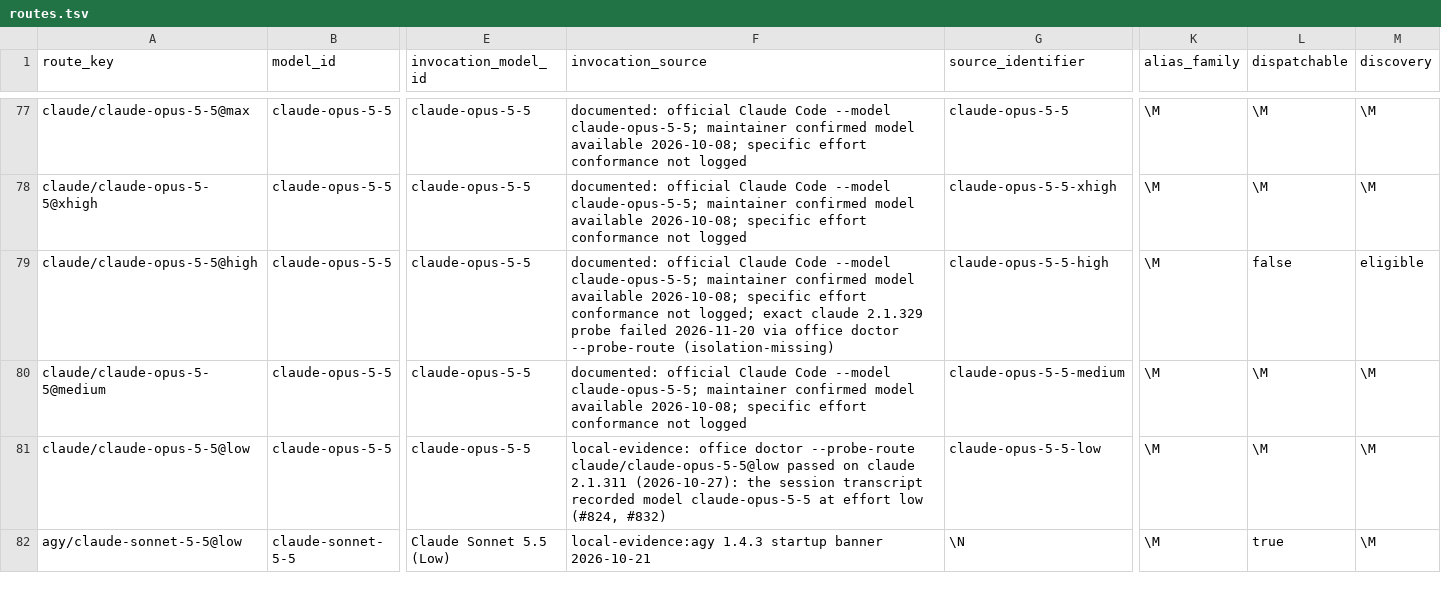
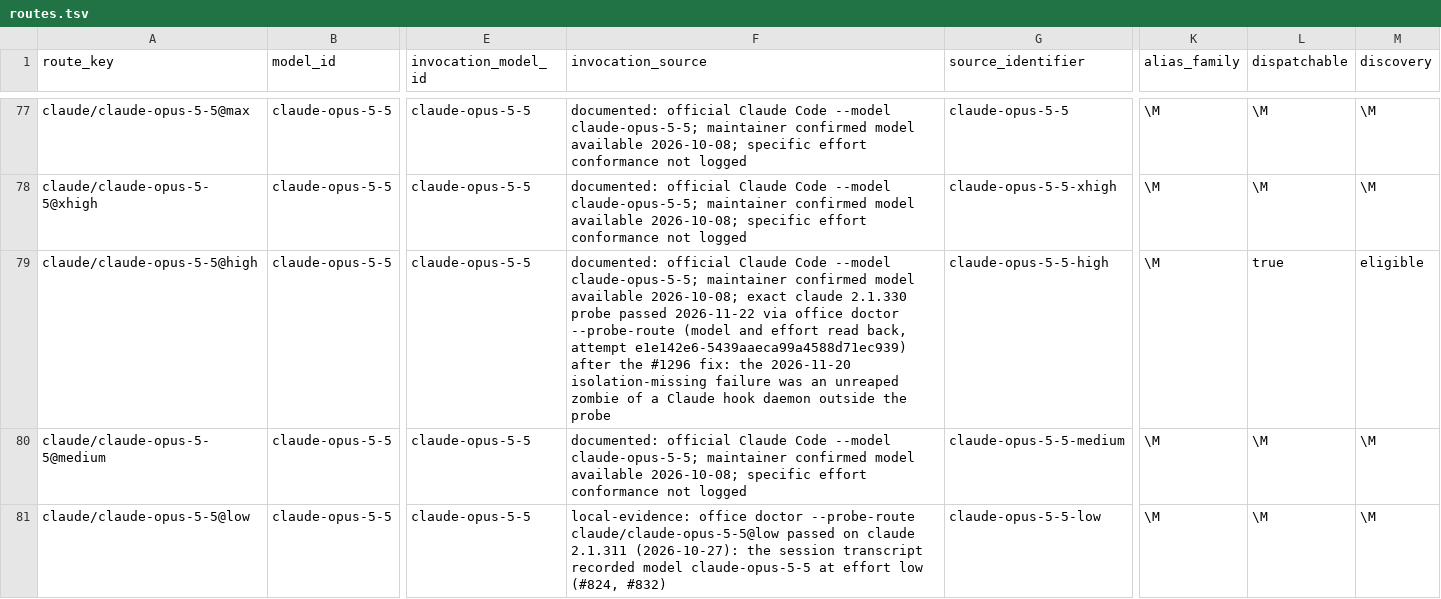
Before and after one commit to Hikari9/auto-office, a TSV file: catalog/routes.tsv, drawn as a sheet; only a part is shown, gaps mark what is left out; the shorter side is filled out with more unchanged rows; the diff names each change by its address in the sheet, - before the commit and + after, or states it on an @@ line.

```diff
--- a/catalog/routes.tsv
+++ b/catalog/routes.tsv
-F79 (invocation_source): …available 2026-10-08; specific effort conformance not logged; exact claude 2.1.329 probe failed 2026-11-20 via office doctor --probe-route (isolation-missing)
+F79 (invocation_source): …available 2026-10-08; exact claude 2.1.330 probe passed 2026-11-22 via office doctor --probe-route (model and effort read back, attempt e1e142e6-5439aaeca99a4588d71ec939) after the #1296 fix: the 2026-11-20 isolation-missing failure was an unreaped zombie of a Claude hook daemon outside the probe
-L79 (dispatchable): false
+L79 (dispatchable): true
```
Also changed, not shown: plugin-dist/catalog/routes.tsv, 8 other files.
